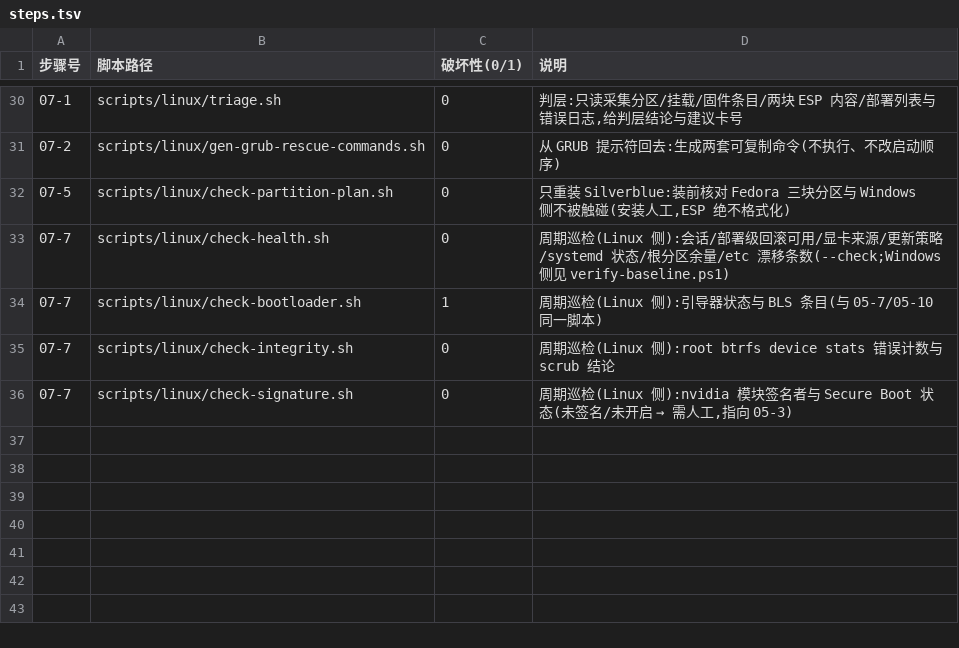
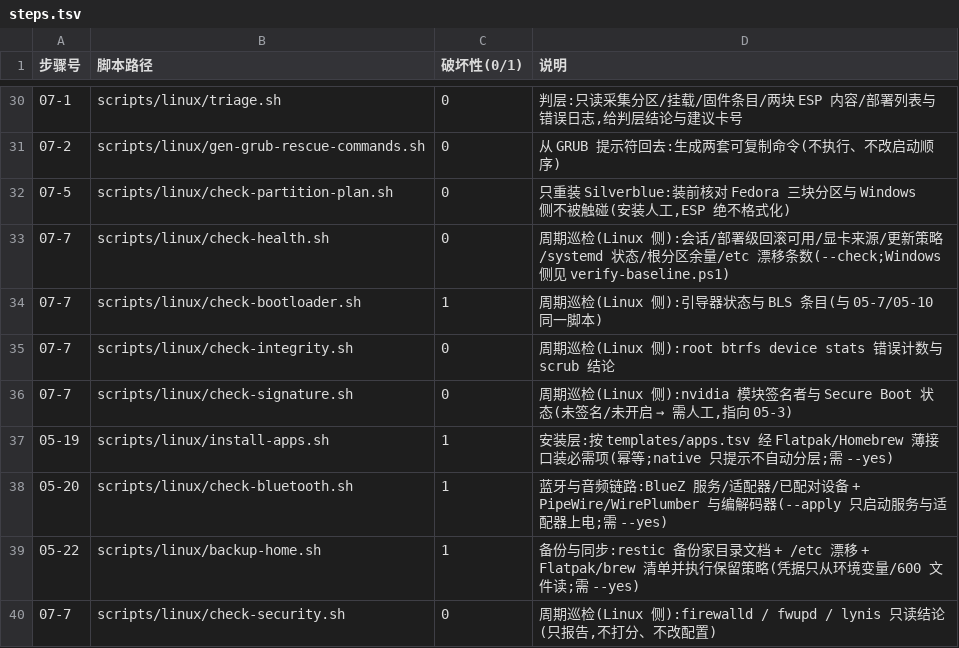
Before and after one commit to Zzz210s/win-linux-dualboot, a TSV file: scripts/linux/steps.tsv, drawn as a sheet; only a part is shown, gaps mark what is left out.

```diff
--- a/scripts/linux/steps.tsv
+++ b/scripts/linux/steps.tsv
@@ -36 +36,5 @@
 07-7	scripts/linux/check-signature.sh	0	周期巡检(Linux 侧):nvidia 模块签名者与 Secure Boot 状态(未签名/未开启 → 需人工,指向 05-3)
+05-19	scripts/linux/install-apps.sh	1	安装层:按 templates/apps.tsv 经 Flatpak/Homebrew 薄接口装必需项(幂等;native 只提示不自动分层;需 --yes)
+05-20	scripts/linux/check-bluetooth.sh	1	蓝牙与音频链路:BlueZ 服务/适配器/已配对设备 + PipeWire/WirePlumber 与编解码器(--apply 只启动服务与适配器上电;需 --yes)
+05-22	scripts/linux/backup-home.sh	1	备份与同步:restic 备份家目录文档 + /etc 漂移 + Flatpak/brew 清单并执行保留策略(凭据只从环境变量/600 文件读;需 --yes)
+07-7	scripts/linux/check-security.sh	0	周期巡检(Linux 侧):firewalld / fwupd / lynis 只读结论(只报告,不打分、不改配置)
```
Also changed, not shown: scripts/verification-items.tsv, templates/apps.tsv, 23 other files.
